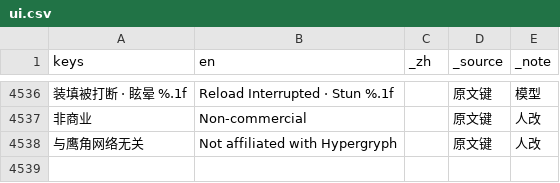
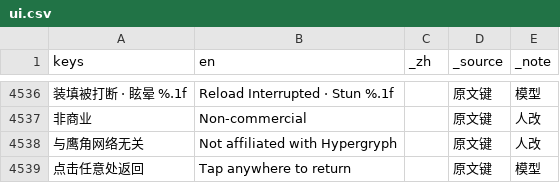
Before and after one commit to cryus-2000/ArknightsSurvivors, a CSV file: game/l10n/ui.csv, drawn as a sheet; only a part is shown, gaps mark what is left out; the diff names each change by its address in the sheet, - before the commit and + after, or states it on an @@ line.

```diff
--- a/game/l10n/ui.csv
+++ b/game/l10n/ui.csv
+row 4539: 点击任意处返回 | Tap anywhere to return |  | 原文键 | 模型
```
Also changed, not shown: 3 other files.
